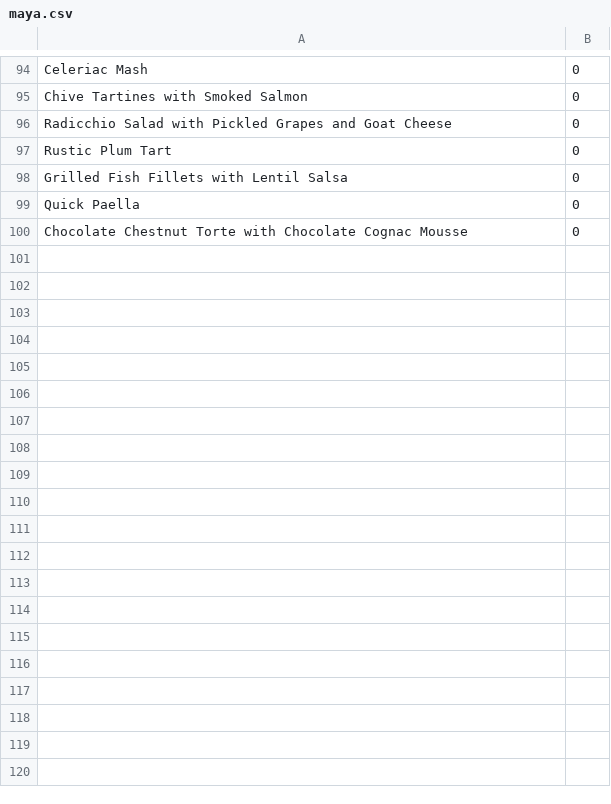
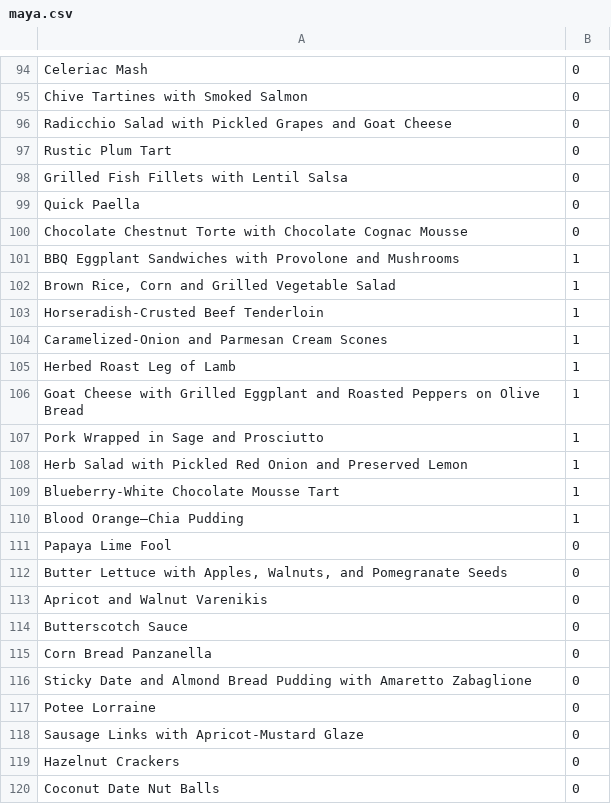
Before and after one commit to mayagriffith/RecipeExplorer, a CSV file: cleanedVotes/maya.csv, drawn as a sheet; only a part is shown, gaps mark what is left out; the diff covers the shown part only; the diff names each change by its address in the sheet, - before the commit and + after, or states it on an @@ line.

Commit message:
added votes

```diff
--- a/cleanedVotes/maya.csv
+++ b/cleanedVotes/maya.csv
+row 101: BBQ Eggplant Sandwiches with Provolone and Mushrooms | 1
+row 102: Brown Rice, Corn and Grilled Vegetable Salad | 1
+row 103: Horseradish-Crusted Beef Tenderloin | 1
+row 104: Caramelized-Onion and Parmesan Cream Scones | 1
+row 105: Herbed Roast Leg of Lamb | 1
+row 106: Goat Cheese with Grilled Eggplant and Roasted Peppers on Olive Bread | 1
+row 107: Pork Wrapped in Sage and Prosciutto | 1
+row 108: Herb Salad with Pickled Red Onion and Preserved Lemon | 1
+row 109: Blueberry-White Chocolate Mousse Tart | 1
+row 110: Blood Orange–Chia Pudding | 1
+row 111: Papaya Lime Fool | 0
+row 112: Butter Lettuce with Apples, Walnuts, and Pomegranate Seeds | 0
+row 113: Apricot and Walnut Varenikis | 0
+row 114: Butterscotch Sauce | 0
+row 115: Corn Bread Panzanella | 0
+row 116: Sticky Date and Almond Bread Pudding with Amaretto Zabaglione | 0
+row 117: Potee Lorraine | 0
+row 118: Sausage Links with Apricot-Mustard Glaze | 0
+row 119: Hazelnut Crackers | 0
+row 120: Coconut Date Nut Balls | 0
```
Also changed, not shown: 80 added rows elsewhere in this file, 1 other file.
